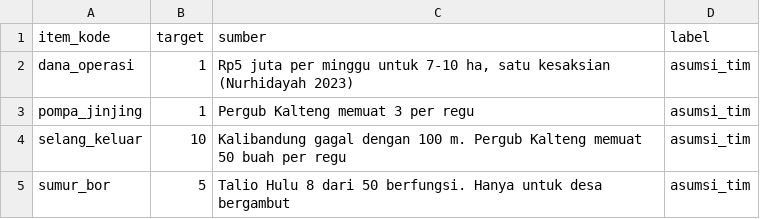
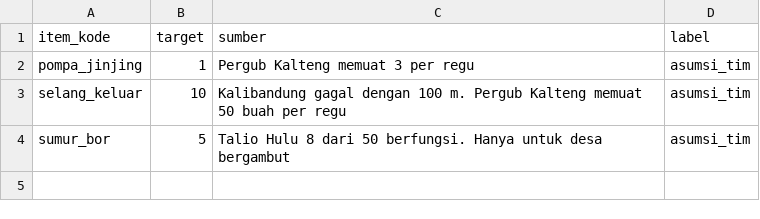
Before and after one commit to Faiz7557/LogicodixIRIS, a CSV file: data/manual/paket_minimum.csv, drawn as a sheet.

```diff
--- a/data/manual/paket_minimum.csv
+++ b/data/manual/paket_minimum.csv
@@ -1,3 +1,2 @@
 item_kode,target,sumber,label
-dana_operasi,1,"Rp5 juta per minggu untuk 7-10 ha, satu kesaksian (Nurhidayah 2023)",asumsi_tim
 pompa_jinjing,1,Pergub Kalteng memuat 3 per regu,asumsi_tim
```
Also changed, not shown: data/manual/dq_issue.csv, data/manual/harga_item.csv, 40 other files.
